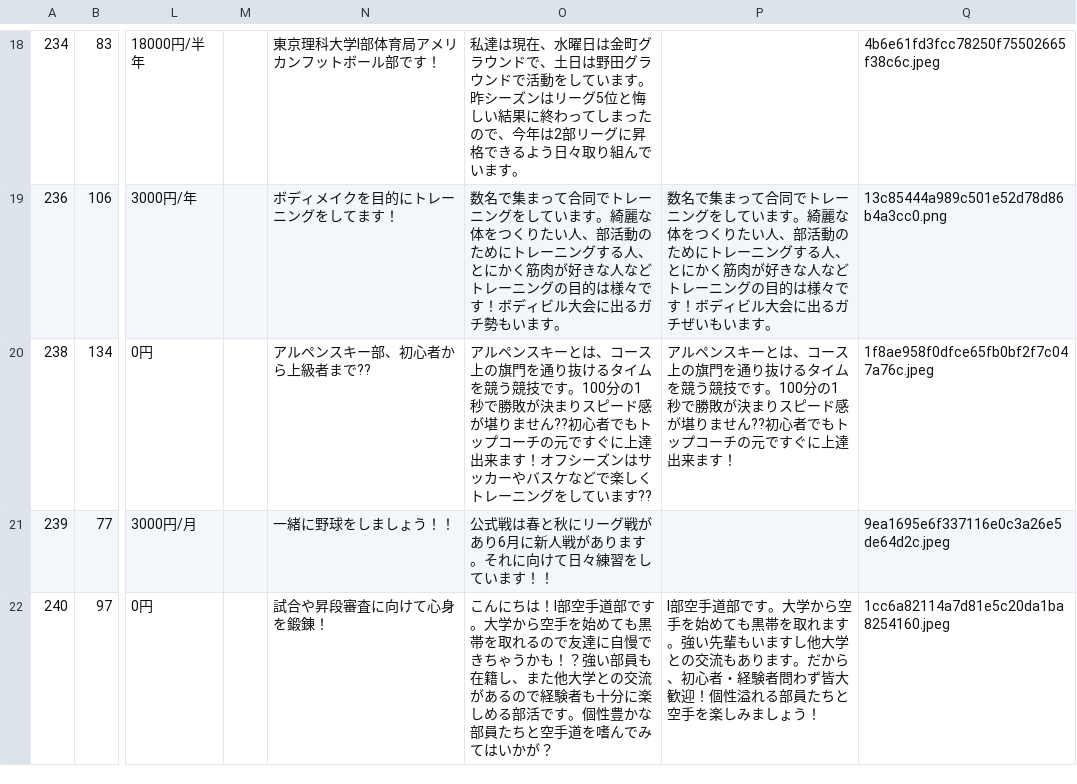
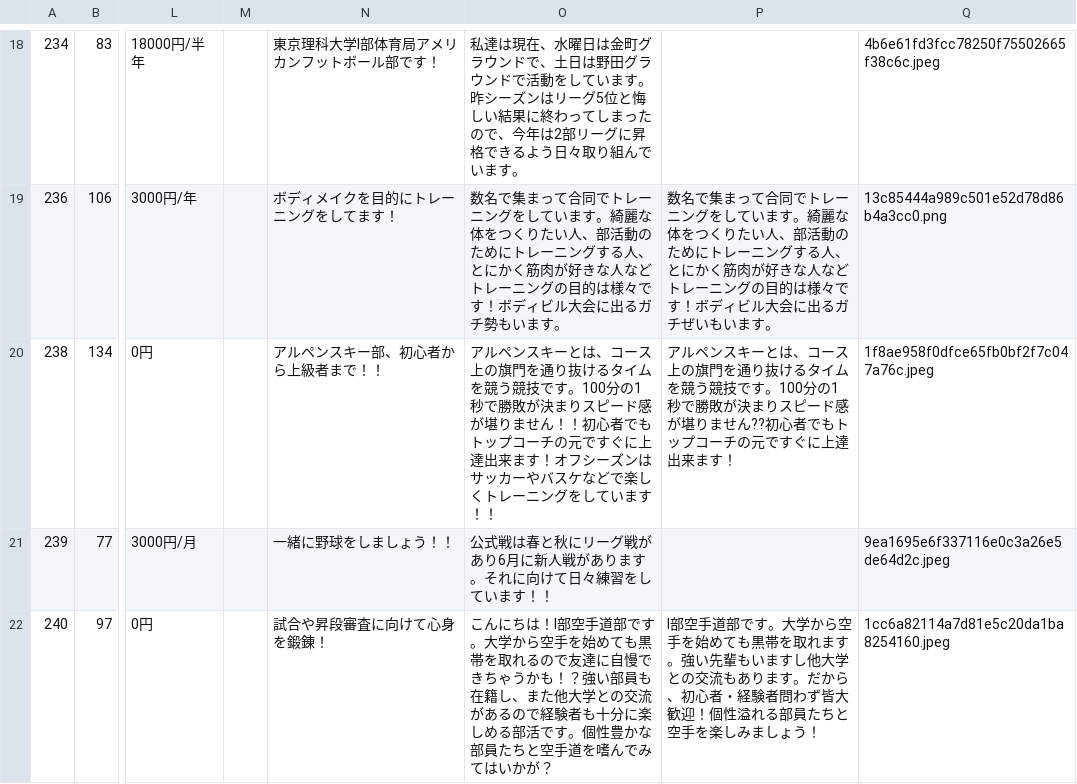
Before and after one commit to toshi-bp/shinkan_2020, a CSV file: circles/circleList.csv, drawn as a sheet; only a part is shown, gaps mark what is left out; the diff names each change by its address in the sheet, - before the commit and + after, or states it on an @@ line.

```diff
--- a/circles/circleList.csv
+++ b/circles/circleList.csv
-N20: アルペンスキー部、初心者から上級者まで??
+N20: アルペンスキー部、初心者から上級者まで！！
-O20: …りません??初心者でもトップコーチの元ですぐに上達出来ます！オフシーズンはサッカーやバスケなどで楽しくトレーニングをしています??
+O20: …りません！！初心者でもトップコーチの元ですぐに上達出来ます！オフシーズンはサッカーやバスケなどで楽しくトレーニングをしています！！
```
